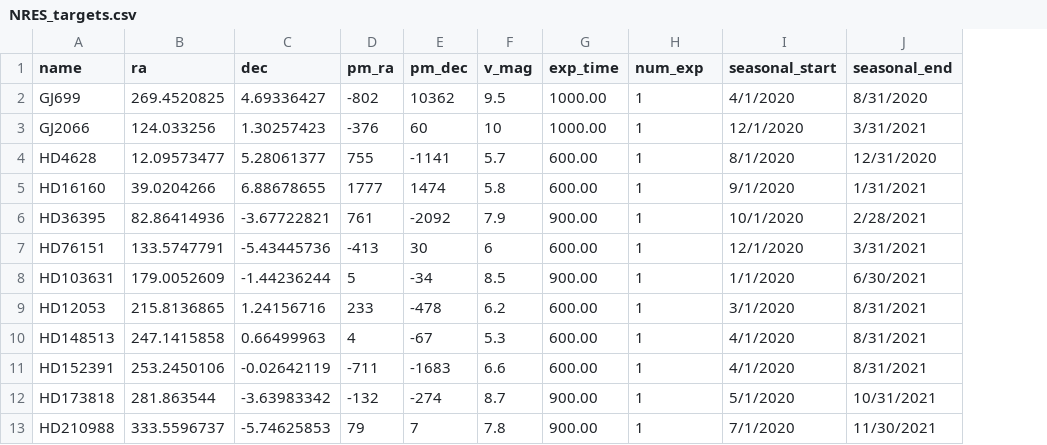
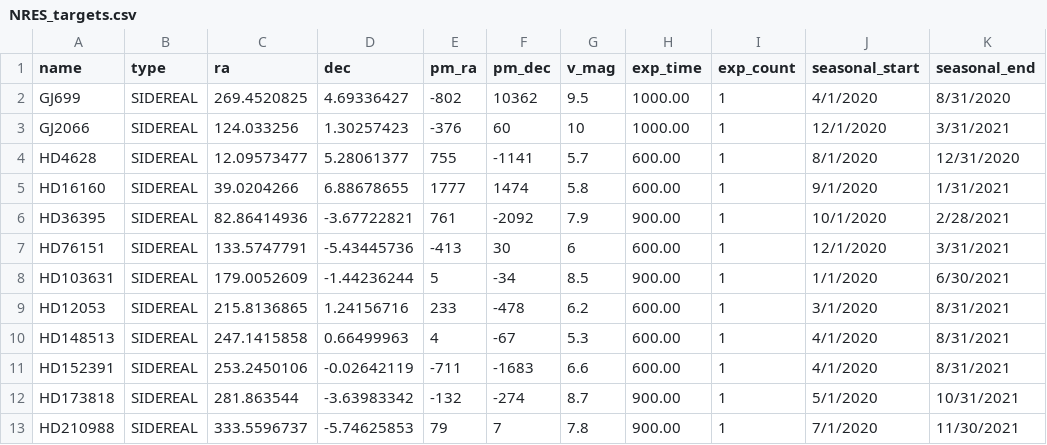
Before and after one commit to LCOGT/calibration-tom, a CSV file: data/NRES_targets.csv, drawn as a sheet; addresses are those after the commit; the diff names each change by its address in the sheet, - before the commit and + after, or states it on an @@ line.

```diff
--- a/data/NRES_targets.csv
+++ b/data/NRES_targets.csv
+column B (type), rows 2-13: all SIDEREAL
-I1: num_exp
+I1: exp_count
```
Also changed, not shown: 19 other files.
